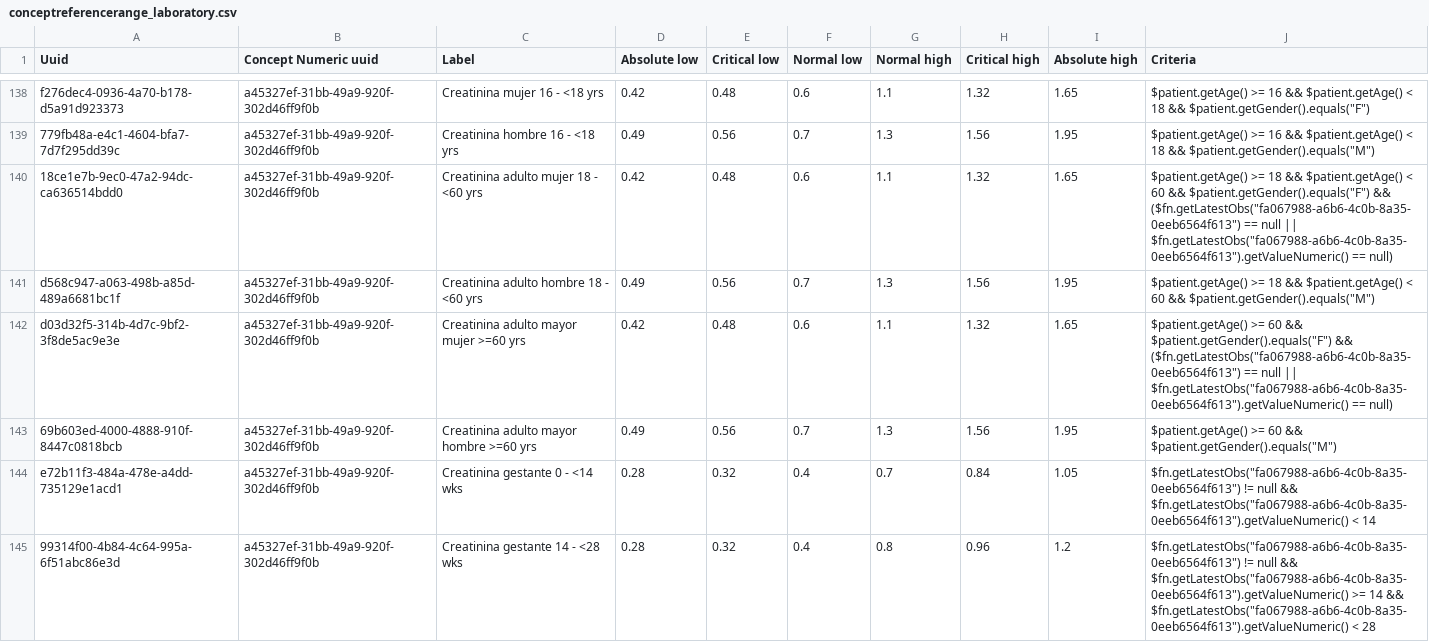
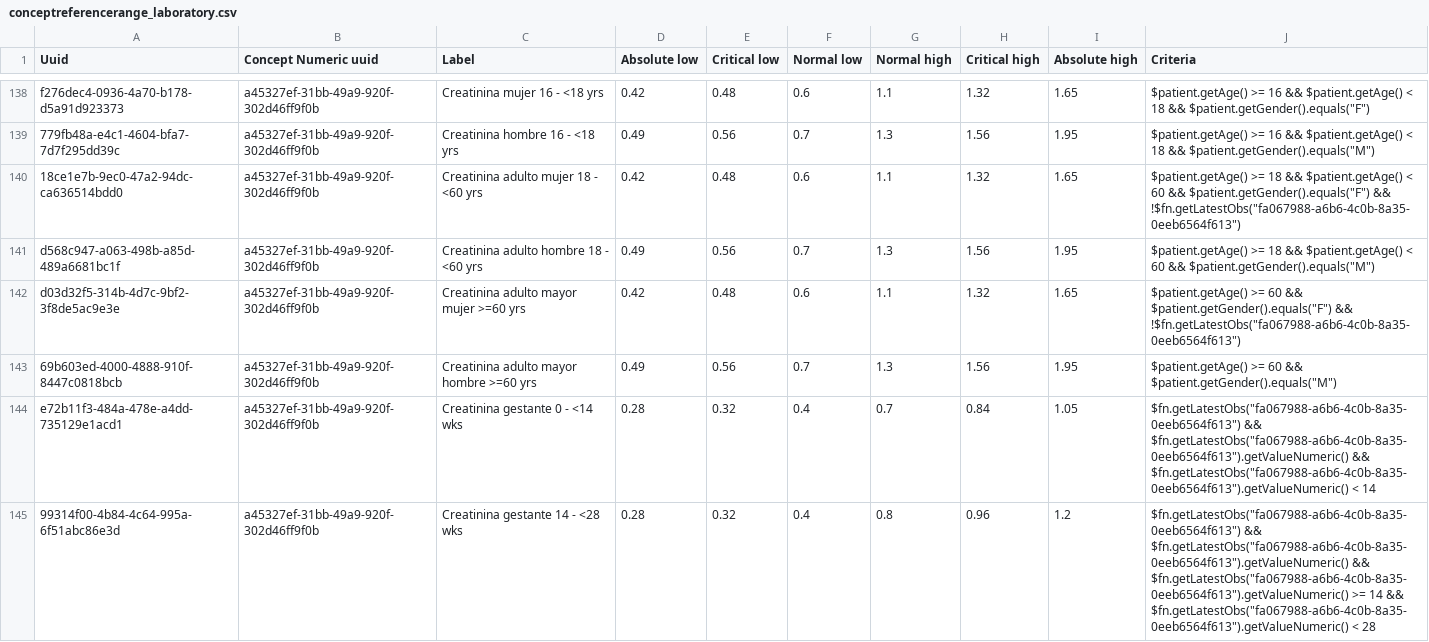
Before and after one commit to PROYECTO-SANTACLOTILDE/sihsalus-content-referenceapplication, a CSV file: configuration/backend_configuration/conceptreferencerange/conceptreferencerange_laboratory.csv, drawn as a sheet; only a part is shown, gaps mark what is left out; the diff covers the shown part only.

```diff
--- a/configuration/backend_configuration/conceptreferencerange/conceptreferencerange_laboratory.csv
+++ b/configuration/backend_configuration/conceptreferencerange/conceptreferencerange_laboratory.csv
@@ -139,7 +139,7 @@ f276dec4-0936-4a70-b178-d5a91d923373,a45327ef-31bb-49a9-920f-302d46ff9f0b,Creati
 779fb48a-e4c1-4604-bfa7-7d7f295dd39c,a45327ef-31bb-49a9-920f-302d46ff9f0b,Creatinina hombre 16 - <18 yrs,0.49,0.56,0.7,1.3,1.56,1.95,$patient.getAge() >= 16 && $patient.getAge() < 18 && $patient.getGender().equals("M")
-18ce1e7b-9ec0-47a2-94dc-ca636514bdd0,a45327ef-31bb-49a9-920f-302d46ff9f0b,Creatinina adulto mujer 18 - <60 yrs,0.42,0.48,0.6,1.1,1.32,1.65,$patient.getAge() >= 18 && $patient.getAge() < 60 && $patient.getGender().equals("F") && ($fn.getLatestObs("fa067988-a6b6-4c0b-8a35-0eeb6564f613") == null || $fn.getLatestObs("fa067988-a6b6-4c0b-8a35-0eeb6564f613").getValueNumeric() == null)
+18ce1e7b-9ec0-47a2-94dc-ca636514bdd0,a45327ef-31bb-49a9-920f-302d46ff9f0b,Creatinina adulto mujer 18 - <60 yrs,0.42,0.48,0.6,1.1,1.32,1.65,$patient.getAge() >= 18 && $patient.getAge() < 60 && $patient.getGender().equals("F") &&  !$fn.getLatestObs("fa067988-a6b6-4c0b-8a35-0eeb6564f613")
 d568c947-a063-498b-a85d-489a6681bc1f,a45327ef-31bb-49a9-920f-302d46ff9f0b,Creatinina adulto hombre 18 - <60 yrs,0.49,0.56,0.7,1.3,1.56,1.95,$patient.getAge() >= 18 && $patient.getAge() < 60 && $patient.getGender().equals("M")
-d03d32f5-314b-4d7c-9bf2-3f8de5ac9e3e,a45327ef-31bb-49a9-920f-302d46ff9f0b,Creatinina adulto mayor mujer >=60 yrs,0.42,0.48,0.6,1.1,1.32,1.65,$patient.getAge() >= 60 && $patient.getGender().equals("F") && ($fn.getLatestObs("fa067988-a6b6-4c0b-8a35-0eeb6564f613") == null || $fn.getLatestObs("fa067988-a6b6-4c0b-8a35-0eeb6564f613").getValueNumeric() == null)
+d03d32f5-314b-4d7c-9bf2-3f8de5ac9e3e,a45327ef-31bb-49a9-920f-302d46ff9f0b,Creatinina adulto mayor mujer >=60 yrs,0.42,0.48,0.6,1.1,1.32,1.65,$patient.getAge() >= 60 && $patient.getGender().equals("F") &&  !$fn.getLatestObs("fa067988-a6b6-4c0b-8a35-0eeb6564f613")
 69b603ed-4000-4888-910f-8447c0818bcb,a45327ef-31bb-49a9-920f-302d46ff9f0b,Creatinina adulto mayor hombre >=60 yrs,0.49,0.56,0.7,1.3,1.56,1.95,$patient.getAge() >= 60 && $patient.getGender().equals("M")
-e72b11f3-484a-478e-a4dd-735129e1acd1,a45327ef-31bb-49a9-920f-302d46ff9f0b,Creatinina gestante 0 - <14 wks,0.28,0.32,0.4,0.7,0.84,1.05,$fn.getLatestObs("fa067988-a6b6-4c0b-8a35-0eeb6564f613") != null && $fn.getLatestObs("fa067988-a6b6-4c0b-8a35-0eeb6564f613").getValueNumeric() < 14
-99314f00-4b84-4c64-995a-6f51abc86e3d,a45327ef-31bb-49a9-920f-302d46ff9f0b,Creatinina gestante 14 - <28 wks,0.28,0.32,0.4,0.8,0.96,1.2,$fn.getLatestObs("fa067988-a6b6-4c0b-8a35-0eeb6564f613") != null && $fn.getLatestObs("fa067988-a6b6-4c0b-8a35-0eeb6564f613").getValueNumeric() >= 14 && $fn.getLatestObs("fa067988-a6b6-4c0b-8a35-0eeb6564f613").getValueNumeric() < 28
+e72b11f3-484a-478e-a4dd-735129e1acd1,a45327ef-31bb-49a9-920f-302d46ff9f0b,Creatinina gestante 0 - <14 wks,0.28,0.32,0.4,0.7,0.84,1.05, $fn.getLatestObs("fa067988-a6b6-4c0b-8a35-0eeb6564f613") && $fn.getLatestObs("fa067988-a6b6-4c0b-8a35-0eeb6564f613").getValueNumeric()  && $fn.getLatestObs("fa067988-a6b6-4c0b-8a35-0eeb6564f613").getValueNumeric() < 14
+99314f00-4b84-4c64-995a-6f51abc86e3d,a45327ef-31bb-49a9-920f-302d46ff9f0b,Creatinina gestante 14 - <28 wks,0.28,0.32,0.4,0.8,0.96,1.2, $fn.getLatestObs("fa067988-a6b6-4c0b-8a35-0eeb6564f613") && $fn.getLatestObs("fa067988-a6b6-4c0b-8a35-0eeb6564f613").getValueNumeric()  && $fn.getLatestObs("fa067988-a6b6-4c0b-8a35-0eeb6564f613").getValueNumeric() >= 14 && $fn.getLatestObs("fa067988-a6b6-4c0b-8a35-0eeb6564f613").getValueNumeric() < 28
```
Also changed, not shown: 55 edited cells elsewhere in this file, 1 other file.
